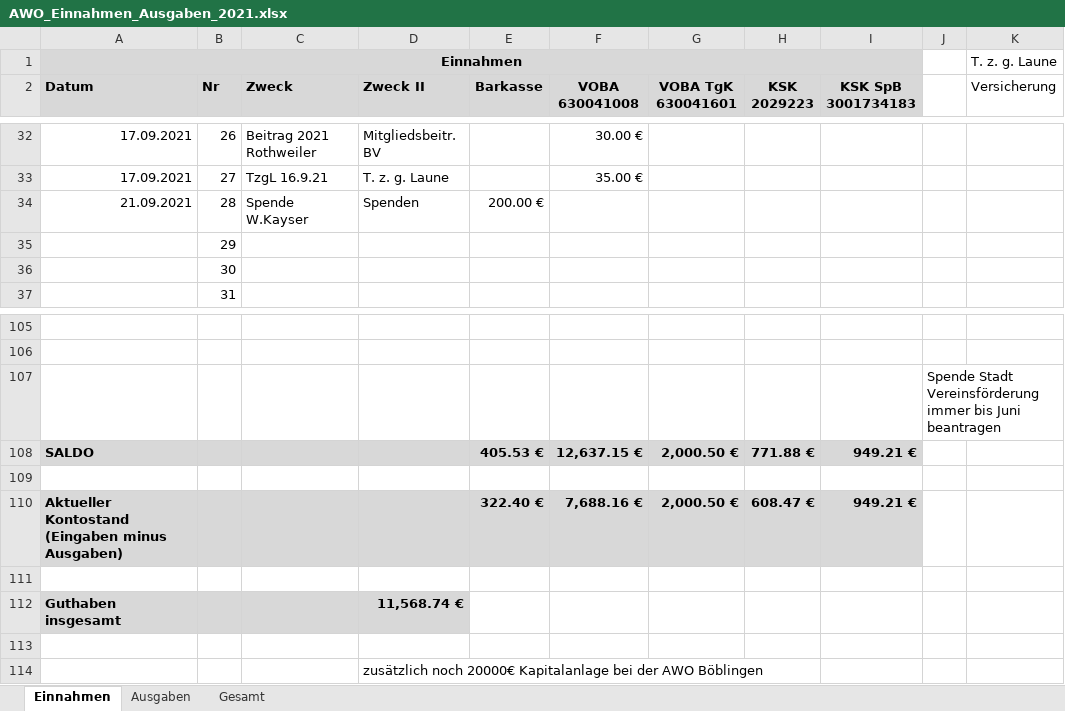
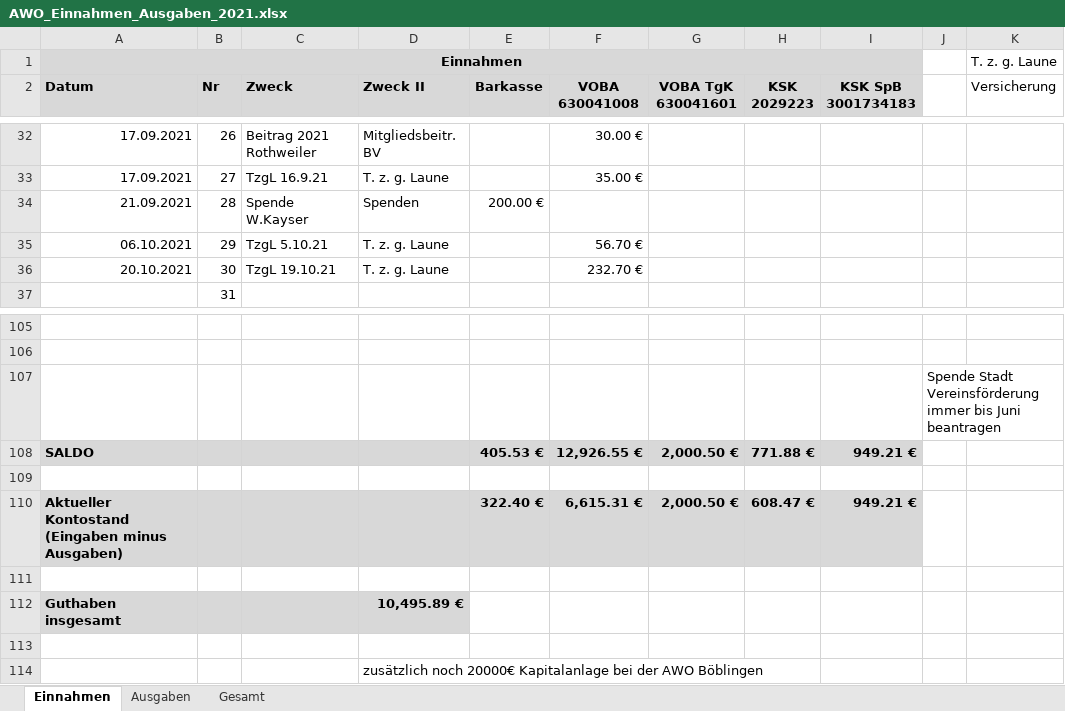
Before and after one commit to bwildner/AWO, an Excel workbook: AWO_Einnahmen_Ausgaben_2021.xlsx, sheet Einnahmen, drawn as a sheet; only a part is shown, gaps mark what is left out; values as stored, in another font and other column widths than the file's, no borders; conditional formats not drawn; the diff names each change by its address in the sheet, - before the commit and + after, or states it on an @@ line.

```diff
--- a/AWO_Einnahmen_Ausgaben_2021.xlsx (sheet Einnahmen)
+++ b/AWO_Einnahmen_Ausgaben_2021.xlsx (sheet Einnahmen)
-A35 (Datum): (empty)
+A35 (Datum): 06.10.2021
-C35 (Zweck): (empty)
+C35 (Zweck): TzgL 5.10.21
-D35:D36 (Zweck II): (empty)
+D35:D36 (Zweck II): T. z. g. Laune
-F35 (VOBA 630041008): (empty)
+F35 (VOBA 630041008): 56.70 €
-A36 (Datum): (empty)
+A36 (Datum): 20.10.2021
-C36 (Zweck): (empty)
+C36 (Zweck): TzgL 19.10.21
-F36 (VOBA 630041008): (empty)
+F36 (VOBA 630041008): 232.70 €
-F108 (VOBA 630041008): 12,637.15 €
+F108 (VOBA 630041008): 12,926.55 €
-F110 (VOBA 630041008): 7,688.16 €
+F110 (VOBA 630041008): 6,615.31 €
-D112 (Zweck II): 11,568.74 €
+D112 (Zweck II): 10,495.89 €
```
Also changed, not shown: sheet Ausgaben, Strom.xlsx, 13 other files.
